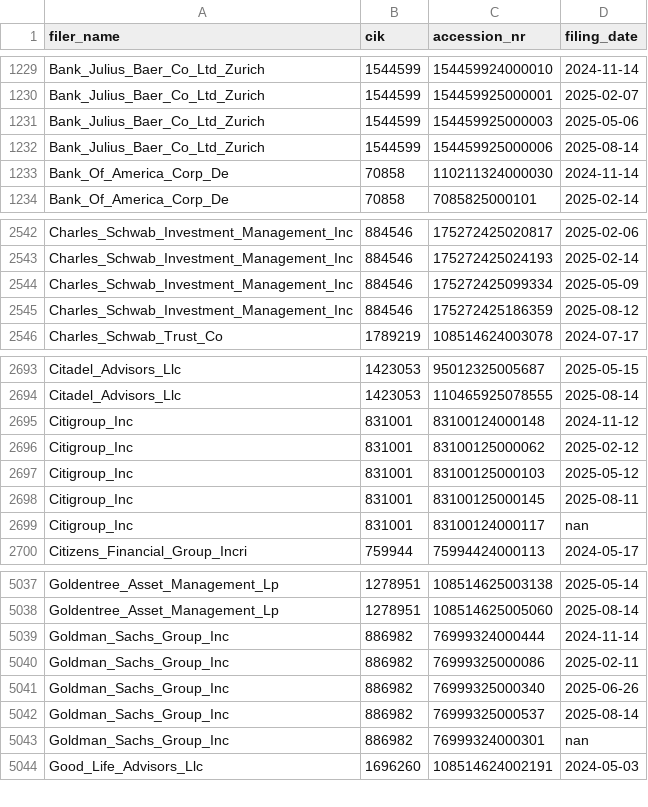
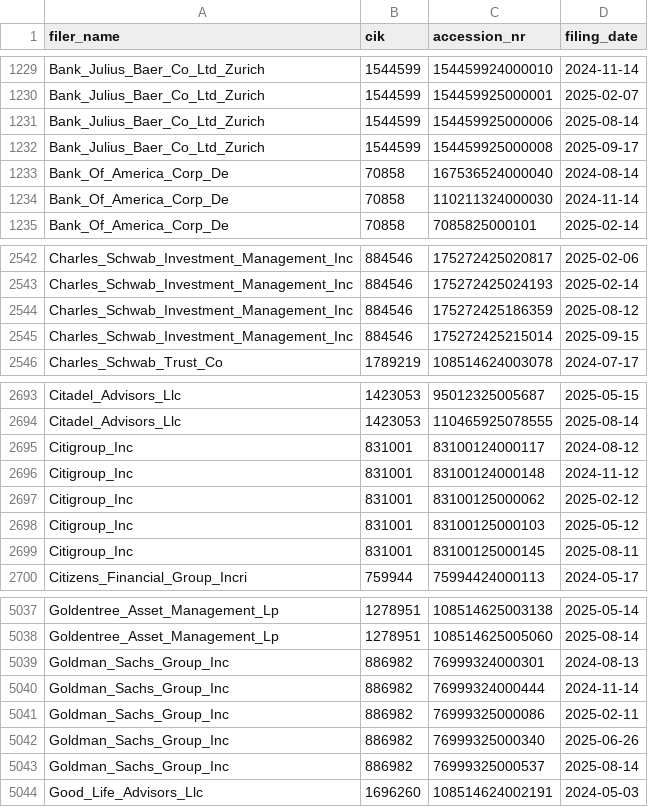
Before and after one commit to andreiCiocirlan/quarterly_holdings, a CSV file: data/sources/filer_accession_metadata.csv, drawn as a sheet; only a part is shown, gaps mark what is left out; removed rows and columns are numbered as before the commit, all else as after; the diff covers the shown part only; the diff names each change by its address in the sheet, - before the commit and + after, or states it on an @@ line.

Commit message:
updates

```diff
--- a/data/sources/filer_accession_metadata.csv
+++ b/data/sources/filer_accession_metadata.csv
-row 1231: Bank_Julius_Baer_Co_Ltd_Zurich | 1544599 | 154459925000003 | 2025-05-06
+row 1232: Bank_Julius_Baer_Co_Ltd_Zurich | 1544599 | 154459925000008 | 2025-09-17
+row 1233: Bank_Of_America_Corp_De | 70858 | 167536524000040 | 2024-08-14
-row 2544: Charles_Schwab_Investment_Management_Inc | 884546 | 175272425099334 | 2025-05-09
+row 2545: Charles_Schwab_Investment_Management_Inc | 884546 | 175272425215014 | 2025-09-15
+row 2695: Citigroup_Inc | 831001 | 83100124000117 | 2024-08-12
-row 2699: Citigroup_Inc | 831001 | 83100124000117 | nan
+row 5039: Goldman_Sachs_Group_Inc | 886982 | 76999324000301 | 2024-08-13
-row 5043: Goldman_Sachs_Group_Inc | 886982 | 76999324000301 | nan
```
Also changed, not shown: 3 added rows, 3 removed rows and 5 edited cells elsewhere in this file.
